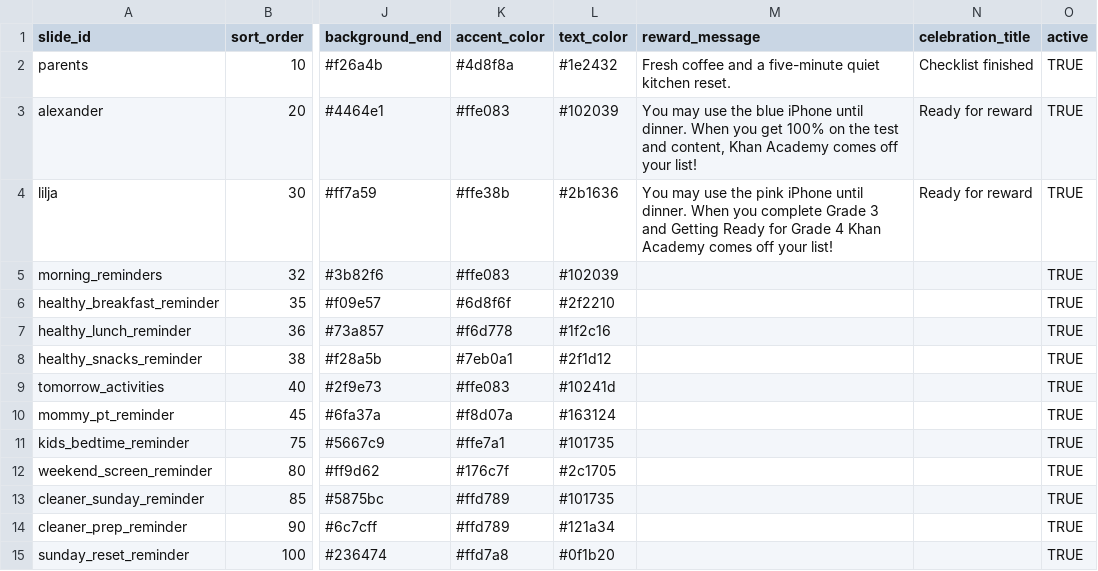
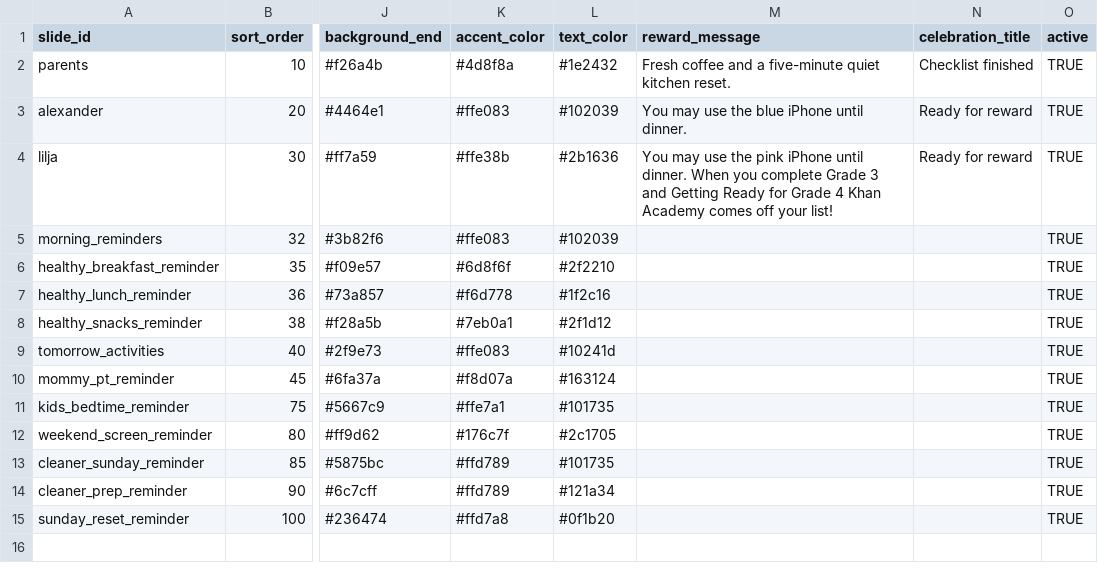
Before and after one commit to kgracekennedy/headsUpDisplay, a CSV file: data/source/slides.csv, drawn as a sheet; only a part is shown, gaps mark what is left out; the diff names each change by its address in the sheet, - before the commit and + after, or states it on an @@ line.

Commit message:
Remove Alexander Khan Academy reward requirement

```diff
--- a/data/source/slides.csv
+++ b/data/source/slides.csv
-M3 (reward_message): …until dinner. When you get 100% on the test and content, Khan Academy comes off your list!
+M3 (reward_message): …until dinner.
```
Also changed, not shown: data/source/slide_items.csv, 1 other file.
